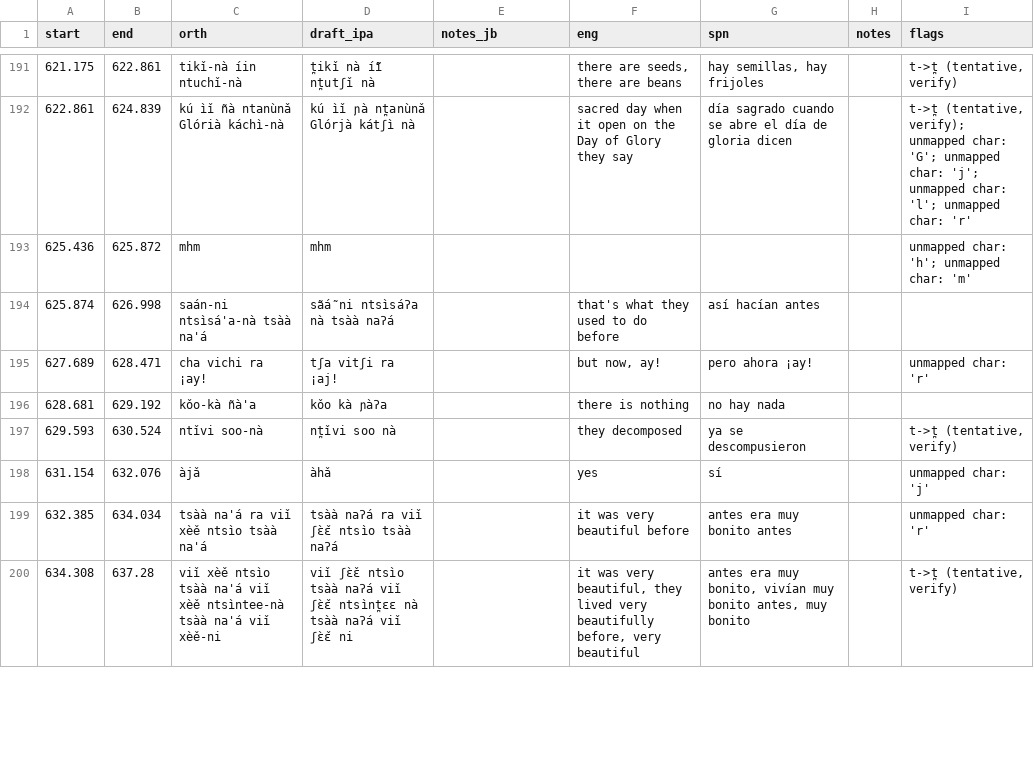
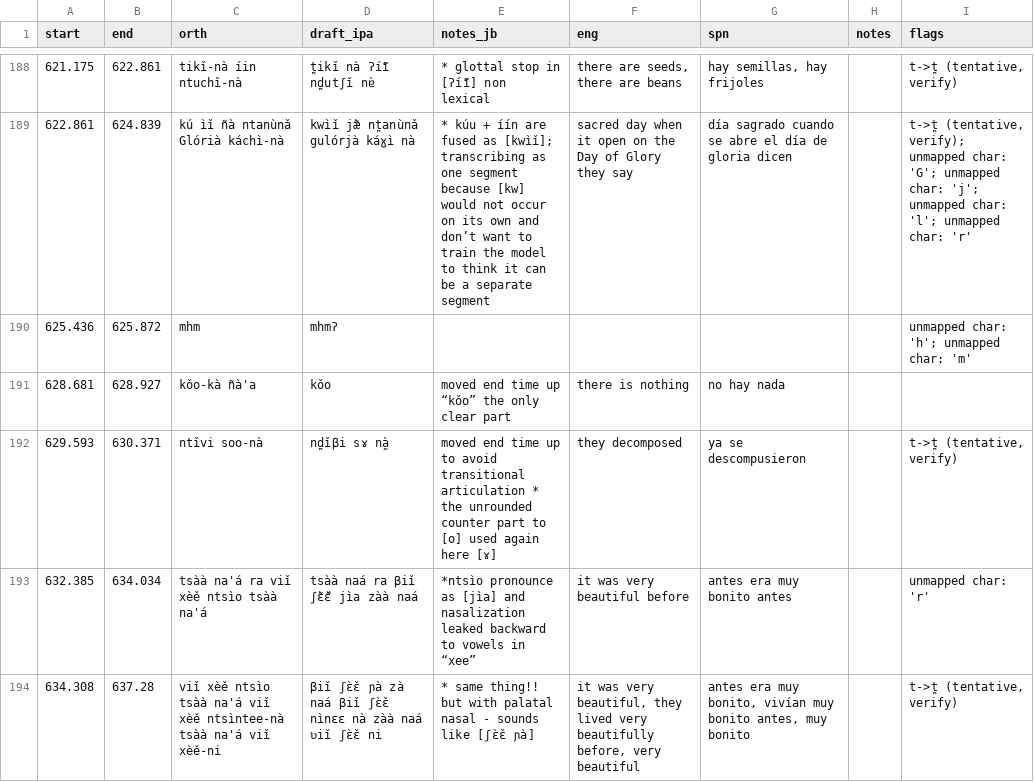
Before and after one commit to iljackb/Mixtepec_Mixtec, a CSV file: misc-sources/Jerry_Guillem_Mixtec/celebrate/myuc1038_draft_ipa_review-inprogress.csv, drawn as a sheet; only a part is shown, gaps mark what is left out; the diff covers the shown part only.

```diff
--- a/misc-sources/Jerry_Guillem_Mixtec/celebrate/myuc1038_draft_ipa_review-inprogress.csv
+++ b/misc-sources/Jerry_Guillem_Mixtec/celebrate/myuc1038_draft_ipa_review-inprogress.csv
@@ -191,10 +188,7 @@ start,end,orth,draft_ipa,notes_jb,eng,spn,notes,flags
-621.175,622.861,tikǐ-nà íin ntuchǐ-nà,t̪ikǐ nà í̃ĩ nt̪utʃǐ nà,,"there are seeds, there are beans","hay semillas, hay frijoles",,"t->t̪ (tentative, verify)"
-622.861,624.839,kú ìǐ ñà ntanùnǎ Glórià káchì-nà,kú ìǐ ɲà nt̪anùnǎ Glórjà kátʃì nà,,sacred day when it open on the Day of Glory they say,día sagrado cuando se abre el día de gloria dicen,,"t->t̪ (tentative, verify); unmapped char: 'G'; unmapped char: 'j'; unmapped char: 'l'; unmapped char: 'r'"
-625.436,625.872,mhm,mhm,,,,,unmapped char: 'h'; unmapped char: 'm'
-625.874,626.998,saán-ni ntsìsá'a-nà tsàà na'á,sãá̃ ni ntsìsáʔa nà tsàà naʔá,,that's what they used to do before,así hacían antes,,
-627.689,628.471,cha vichi ra ¡ay!,tʃa vitʃi ra ¡aj!,,"but now, ay!",pero ahora ¡ay!,,unmapped char: 'r'
-628.681,629.192,kǒo-kà ñà'a,kǒo kà ɲàʔa,,there is nothing,no hay nada,,
-629.593,630.524,ntǐvi soo-nà,nt̪ǐvi soo nà,,they decomposed,ya se descompusieron,,"t->t̪ (tentative, verify)"
-631.154,632.076,àjǎ,àhǎ,,yes,sí,,unmapped char: 'j'
-632.385,634.034,tsàà na'á ra viǐ xèě ntsìo tsàà na'á,tsàà naʔá ra viǐ ʃɛ̀ɛ̌ ntsìo tsàà naʔá,,it was very beautiful before,antes era muy bonito antes,,unmapped char: 'r'
-634.308,637.28,viǐ xèě ntsìo tsàà na'á viǐ xèě ntsìntee-nà tsàà na'á viǐ xèě-ni,viǐ ʃɛ̀ɛ̌ ntsìo tsàà naʔá viǐ ʃɛ̀ɛ̌ ntsìnt̪ɛɛ nà tsàà naʔá viǐ ʃɛ̀ɛ̌ ni,,"it was very beautiful, they lived very beautifully before, very beautiful","antes era muy bonito, vivían muy bonito antes, muy bonito",,"t->t̪ (tentative, verify)"
+621.175,622.861,tikǐ-nà íin ntuchǐ-nà,t̪ikǐ nà ʔí̃ĩ nd̪utʃǐ nɐ̀,* glottal stop in [ʔí̃ĩ] non lexical,"there are seeds, there are beans","hay semillas, hay frijoles",,"t->t̪ (tentative, verify)"
+622.861,624.839,kú ìǐ ñà ntanùnǎ Glórià káchì-nà,kwìǐ jæ̃̀ nt̪anùnǎ gulórjà káɣì nà,* kúu + íín are fused as [kwìǐ]; transcribing as one segment because [kw] would not occur on its own and don’t want to train the model to think it can be a separate segment,sacred day when it open on the Day of Glory they say,día sagrado cuando se abre el día de gloria dicen,,"t->t̪ (tentative, verify); unmapped char: 'G'; unmapped char: 'j'; unmapped char: 'l'; unmapped char: 'r'"
+625.436,625.872,mhm,mhmʔ,,,,,unmapped char: 'h'; unmapped char: 'm'
+628.681,628.927,kǒo-kà ñà'a,kǒo,moved end time up “kǒo” the only clear part,there is nothing,no hay nada,,
+629.593,630.371,ntǐvi soo-nà,nd̪ǐβi sɤ nà̰,moved end time up to avoid transitional articulation * the unrounded counter part to [o] used again here [ɤ],they decomposed,ya se descompusieron,,"t->t̪ (tentative, verify)"
+632.385,634.034,tsàà na'á ra viǐ xèě ntsìo tsàà na'á,tsàà naá ra βiǐ ʃɛ̃̀ɛ̃̌ jìa zàà naá,*ntsìo pronounce as [jìa] and nasalization leaked backward to vowels in “xee”,it was very beautiful before,antes era muy bonito antes,,unmapped char: 'r'
+634.308,637.28,viǐ xèě ntsìo tsàà na'á viǐ xèě ntsìntee-nà tsàà na'á viǐ xèě-ni, βiǐ ʃɛ̀ɛ̌ ɲà zà naá  βiǐ ʃɛ̀ɛ̌ nìnɛɛ nà zàà naá ʋiǐ ʃɛ̀ɛ̌ ni,* same thing!! but with palatal nasal - sounds like [ʃɛ̀ɛ̌ ɲà],"it was very beautiful, they lived very beautifully before, very beautiful","antes era muy bonito, vivían muy bonito antes, muy bonito",,"t->t̪ (tentative, verify)"
```
Also changed, not shown: 8 removed rows and 65 edited cells elsewhere in this file.
